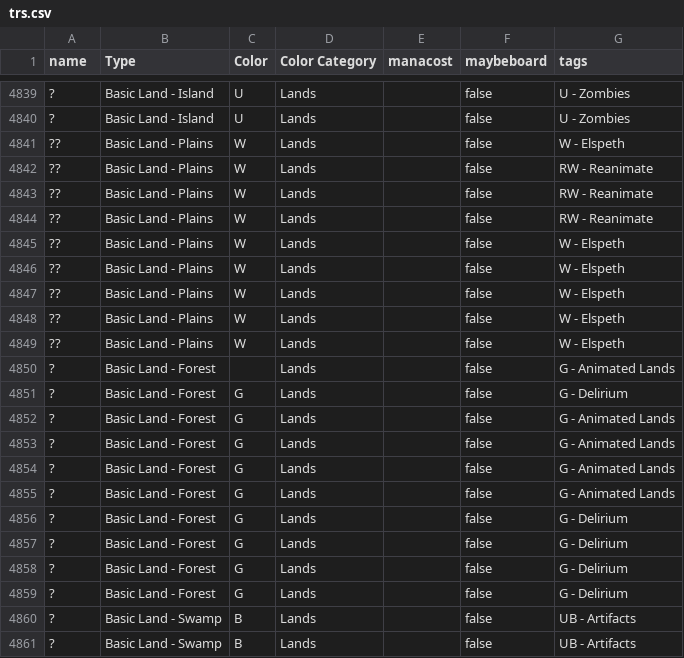
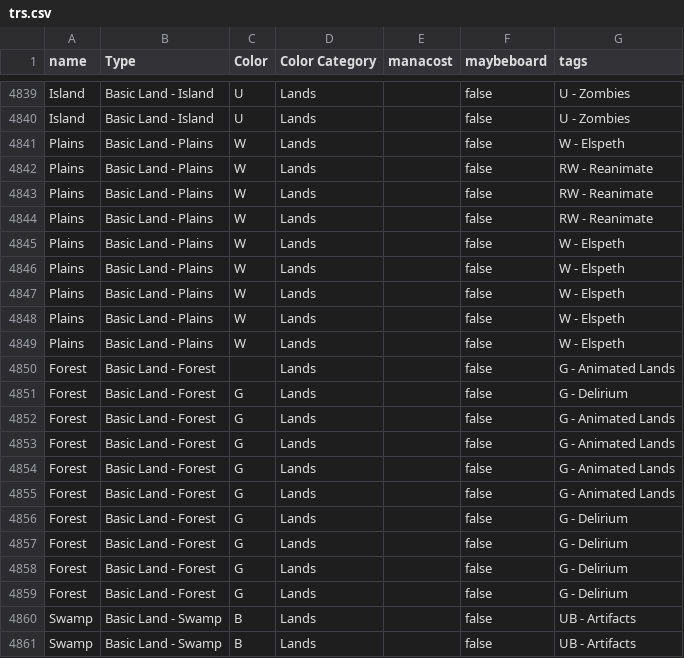
Before and after one commit to LukeyGee/RossCube, a CSV file: cubes/trs.csv, drawn as a sheet; only a part is shown, gaps mark what is left out; the diff covers the shown part only.

Commit message:
Fix land names and add check

```diff
--- a/cubes/trs.csv
+++ b/cubes/trs.csv
@@ -4839,23 +4839,23 @@
-"?","Basic Land - Island","U","Lands","","false","U - Zombies"
-"?","Basic Land - Island","U","Lands","","false","U - Zombies"
-"??","Basic Land - Plains","W","Lands","","false","W - Elspeth"
-"??","Basic Land - Plains","W","Lands","","false","RW - Reanimate"
-"??","Basic Land - Plains","W","Lands","","false","RW - Reanimate"
-"??","Basic Land - Plains","W","Lands","","false","RW - Reanimate"
-"??","Basic Land - Plains","W","Lands","","false","W - Elspeth"
-"??","Basic Land - Plains","W","Lands","","false","W - Elspeth"
-"??","Basic Land - Plains","W","Lands","","false","W - Elspeth"
-"??","Basic Land - Plains","W","Lands","","false","W - Elspeth"
-"??","Basic Land - Plains","W","Lands","","false","W - Elspeth"
-"?","Basic Land - Forest","","Lands","","false","G - Animated Lands"
-"?","Basic Land - Forest","G","Lands","","false","G - Delirium"
-"?","Basic Land - Forest","G","Lands","","false","G - Animated Lands"
-"?","Basic Land - Forest","G","Lands","","false","G - Animated Lands"
-"?","Basic Land - Forest","G","Lands","","false","G - Animated Lands"
-"?","Basic Land - Forest","G","Lands","","false","G - Animated Lands"
-"?","Basic Land - Forest","G","Lands","","false","G - Delirium"
-"?","Basic Land - Forest","G","Lands","","false","G - Delirium"
-"?","Basic Land - Forest","G","Lands","","false","G - Delirium"
-"?","Basic Land - Forest","G","Lands","","false","G - Delirium"
-"?","Basic Land - Swamp","B","Lands","","false","UB - Artifacts"
-"?","Basic Land - Swamp","B","Lands","","false","UB - Artifacts"
+"Island","Basic Land - Island","U","Lands","","false","U - Zombies"
+"Island","Basic Land - Island","U","Lands","","false","U - Zombies"
+"Plains","Basic Land - Plains","W","Lands","","false","W - Elspeth"
+"Plains","Basic Land - Plains","W","Lands","","false","RW - Reanimate"
+"Plains","Basic Land - Plains","W","Lands","","false","RW - Reanimate"
+"Plains","Basic Land - Plains","W","Lands","","false","RW - Reanimate"
+"Plains","Basic Land - Plains","W","Lands","","false","W - Elspeth"
+"Plains","Basic Land - Plains","W","Lands","","false","W - Elspeth"
+"Plains","Basic Land - Plains","W","Lands","","false","W - Elspeth"
+"Plains","Basic Land - Plains","W","Lands","","false","W - Elspeth"
+"Plains","Basic Land - Plains","W","Lands","","false","W - Elspeth"
+"Forest","Basic Land - Forest","","Lands","","false","G - Animated Lands"
+"Forest","Basic Land - Forest","G","Lands","","false","G - Delirium"
+"Forest","Basic Land - Forest","G","Lands","","false","G - Animated Lands"
+"Forest","Basic Land - Forest","G","Lands","","false","G - Animated Lands"
+"Forest","Basic Land - Forest","G","Lands","","false","G - Animated Lands"
+"Forest","Basic Land - Forest","G","Lands","","false","G - Animated Lands"
+"Forest","Basic Land - Forest","G","Lands","","false","G - Delirium"
+"Forest","Basic Land - Forest","G","Lands","","false","G - Delirium"
+"Forest","Basic Land - Forest","G","Lands","","false","G - Delirium"
+"Forest","Basic Land - Forest","G","Lands","","false","G - Delirium"
+"Swamp","Basic Land - Swamp","B","Lands","","false","UB - Artifacts"
+"Swamp","Basic Land - Swamp","B","Lands","","false","UB - Artifacts"
```
Also changed, not shown: 71 edited cells elsewhere in this file, cubes/jump-start-cube.csv, 1 other file.
